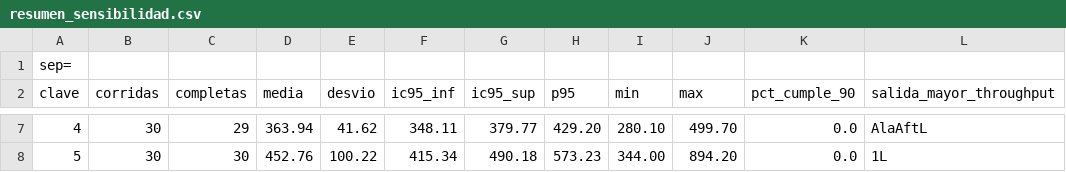
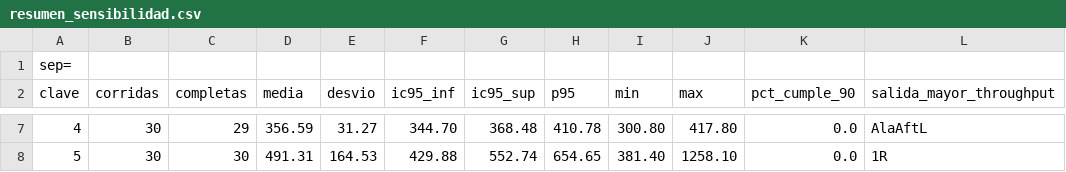
Before and after one commit to LuisParmigiani/avion_simulador, a CSV file: anylogic/DitchingBoeing737-801/resumen_sensibilidad.csv, drawn as a sheet; only a part is shown, gaps mark what is left out; the diff covers the shown part only; the diff names each change by its address in the sheet, - before the commit and + after, or states it on an @@ line.

```diff
--- a/anylogic/DitchingBoeing737-801/resumen_sensibilidad.csv
+++ b/anylogic/DitchingBoeing737-801/resumen_sensibilidad.csv
-D7 (media): 363.94
+D7 (media): 356.59
-E7 (desvio): 41.62
+E7 (desvio): 31.27
-F7 (ic95_inf): 348.11
+F7 (ic95_inf): 344.70
-G7 (ic95_sup): 379.77
+G7 (ic95_sup): 368.48
-H7 (p95): 429.20
+H7 (p95): 410.78
-I7 (min): 280.10
+I7 (min): 300.80
-J7 (max): 499.70
+J7 (max): 417.80
-D8 (media): 452.76
+D8 (media): 491.31
-E8 (desvio): 100.22
+E8 (desvio): 164.53
-F8 (ic95_inf): 415.34
+F8 (ic95_inf): 429.88
-G8 (ic95_sup): 490.18
+G8 (ic95_sup): 552.74
-H8 (p95): 573.23
+H8 (p95): 654.65
-I8 (min): 344.00
+I8 (min): 381.40
-J8 (max): 894.20
+J8 (max): 1258.10
-L8 (salida_mayor_throughput): 1L
+L8 (salida_mayor_throughput): 1R
```
Also changed, not shown: 32 edited cells elsewhere in this file, anylogic/DitchingBoeing737-801/corridas_escenarios.csv, anylogic/DitchingBoeing737-801/corridas_sensibilidad.csv, 11 other files.
